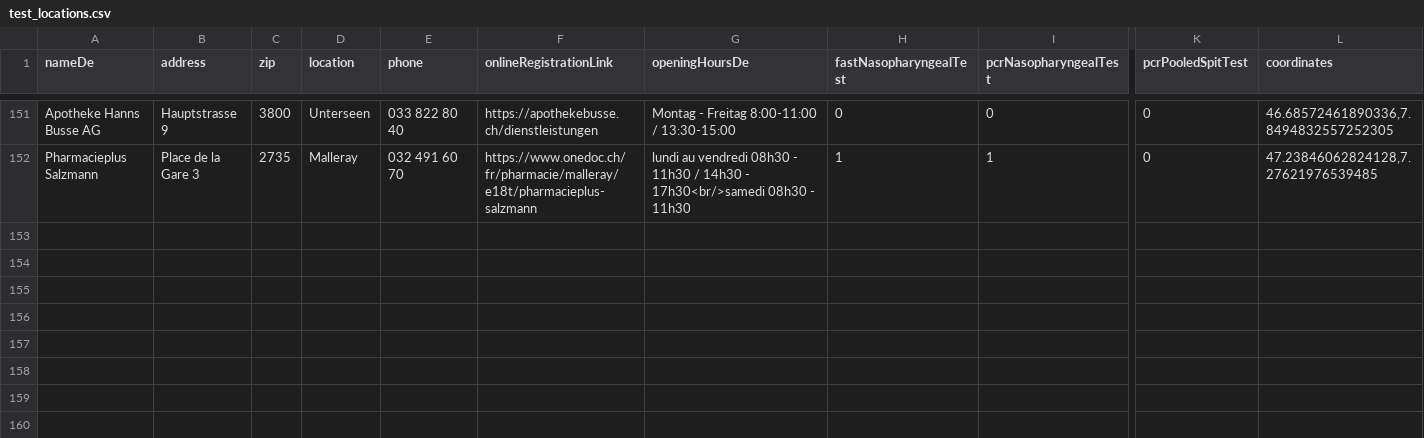
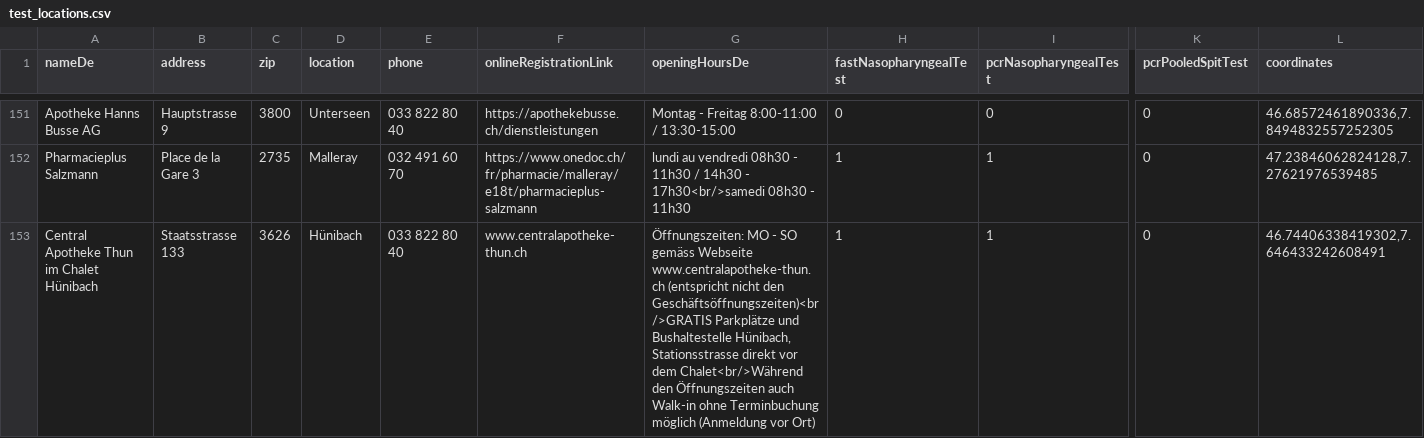
Before and after one commit to openDataBE/TestOffer, a CSV file: test_locations.csv, drawn as a sheet; only a part is shown, gaps mark what is left out; rows hold the shown columns only; the diff names each change by its address in the sheet, - before the commit and + after, or states it on an @@ line.

```diff
--- a/test_locations.csv
+++ b/test_locations.csv
+row 153: Central Apotheke Thun im Chalet Hünibach | Staatsstrasse 133 | 3626 | Hünibach | 033 822 80 40 | www.centralapotheke-thun.ch | Öffnungszeiten: MO - SO gemäss Webseite www.centralapotheke-thun.ch (entspricht nicht den Geschäftsöffnungszeiten)<br/>GRATIS Parkplätze und Bushaltestelle Hünibach, Stationsstrasse direkt vor dem Chalet<br/>Während den Öffnungszeiten auch Walk-in ohne Terminbuchung möglich (Anmeldung vor Ort) | 1 | 1 | 0 | 46.74406338419302,7.646433242608491
```
